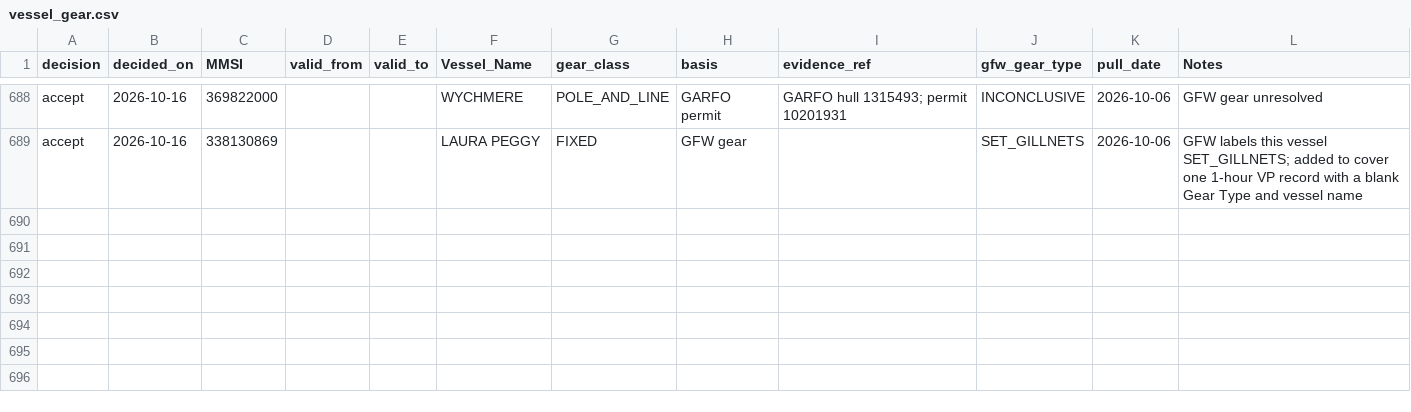
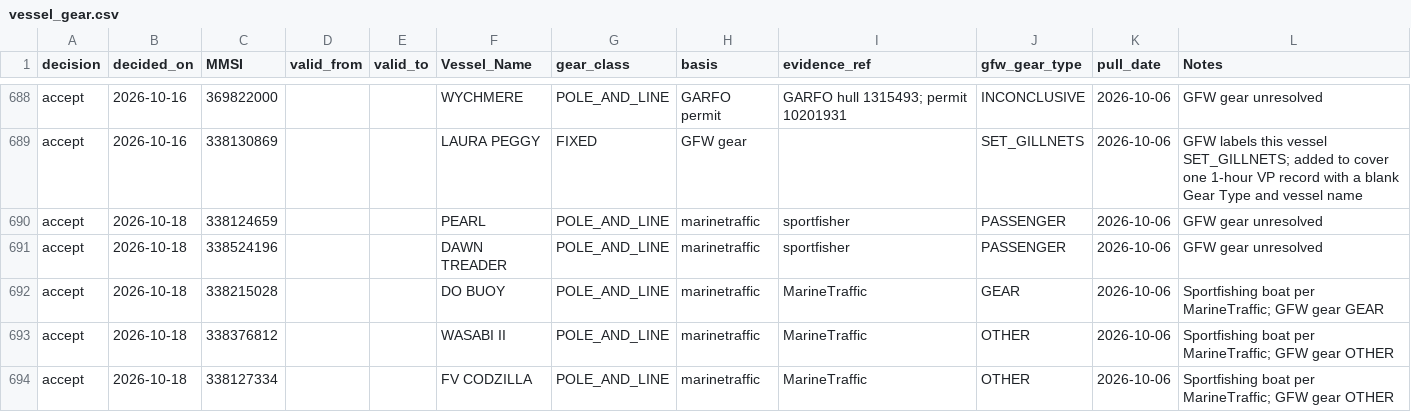
Before and after one commit to Malachy-McCaffrey/gfw_fishing_osw_ais, a CSV file: references/vessel_gear.csv, drawn as a sheet; only a part is shown, gaps mark what is left out.

```diff
--- a/references/vessel_gear.csv
+++ b/references/vessel_gear.csv
@@ -689 +689,6 @@ accept,2026-10-16,369822000,,,WYCHMERE,POLE_AND_LINE,GARFO permit,GARFO hull 131
 accept,2026-10-16,338130869,,,LAURA PEGGY,FIXED,GFW gear,,SET_GILLNETS,2026-10-06,GFW labels this vessel SET_GILLNETS; added to cover one 1-hour VP record with a blank Gear Type and vessel name
+accept,2026-10-18,338124659,,,PEARL,POLE_AND_LINE,marinetraffic,sportfisher,PASSENGER,2026-10-06,GFW gear unresolved
+accept,2026-10-18,338524196,,,DAWN TREADER,POLE_AND_LINE,marinetraffic,sportfisher,PASSENGER,2026-10-06,GFW gear unresolved
+accept,2026-10-18,338215028,,,DO BUOY,POLE_AND_LINE,marinetraffic,MarineTraffic,GEAR,2026-10-06,Sportfishing boat per MarineTraffic; GFW gear GEAR
+accept,2026-10-18,338376812,,,WASABI II,POLE_AND_LINE,marinetraffic,MarineTraffic,OTHER,2026-10-06,Sportfishing boat per MarineTraffic; GFW gear OTHER
+accept,2026-10-18,338127334,,,FV CODZILLA,POLE_AND_LINE,marinetraffic,MarineTraffic,OTHER,2026-10-06,Sportfishing boat per MarineTraffic; GFW gear OTHER
```
Also changed, not shown: references/vessel_crosswalk.csv, references/vessel_decisions.csv, 1 other file.
